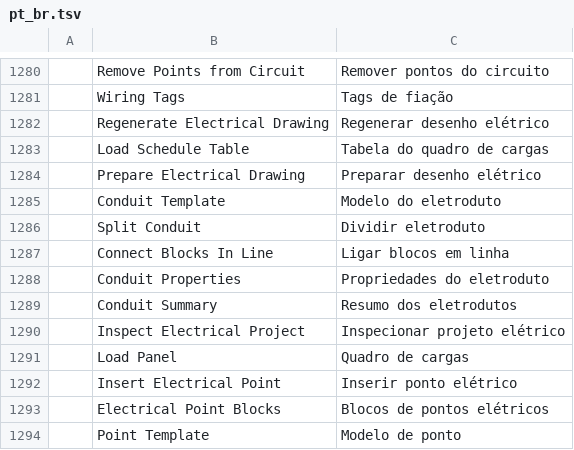
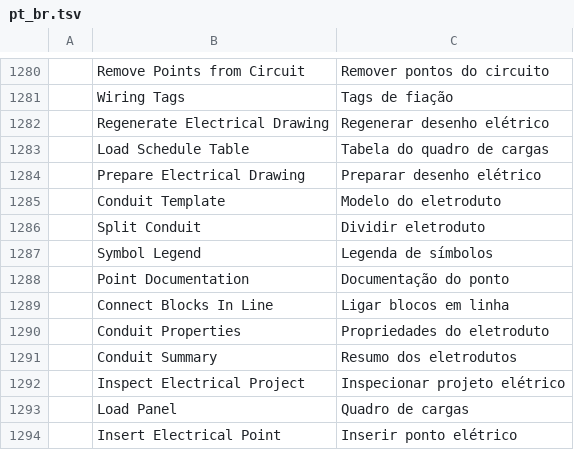
Before and after one commit to Eng-JulioFerreira/FREE-ELETRICA, a TSV file: cadcraft/crates/ui-egui/src/i18n/pt_br.tsv, drawn as a sheet; only a part is shown, gaps mark what is left out; the shorter side is filled out with more unchanged rows; the diff names each change by its address in the sheet, - before the commit and + after, or states it on an @@ line.

```diff
--- a/cadcraft/crates/ui-egui/src/i18n/pt_br.tsv
+++ b/cadcraft/crates/ui-egui/src/i18n/pt_br.tsv
+row 1287:  | Symbol Legend | Legenda de símbolos
+row 1288:  | Point Documentation | Documentação do ponto
```
Also changed, not shown: cadcraft/crates/ui-egui/src/i18n/uk.tsv, 11 other files.
